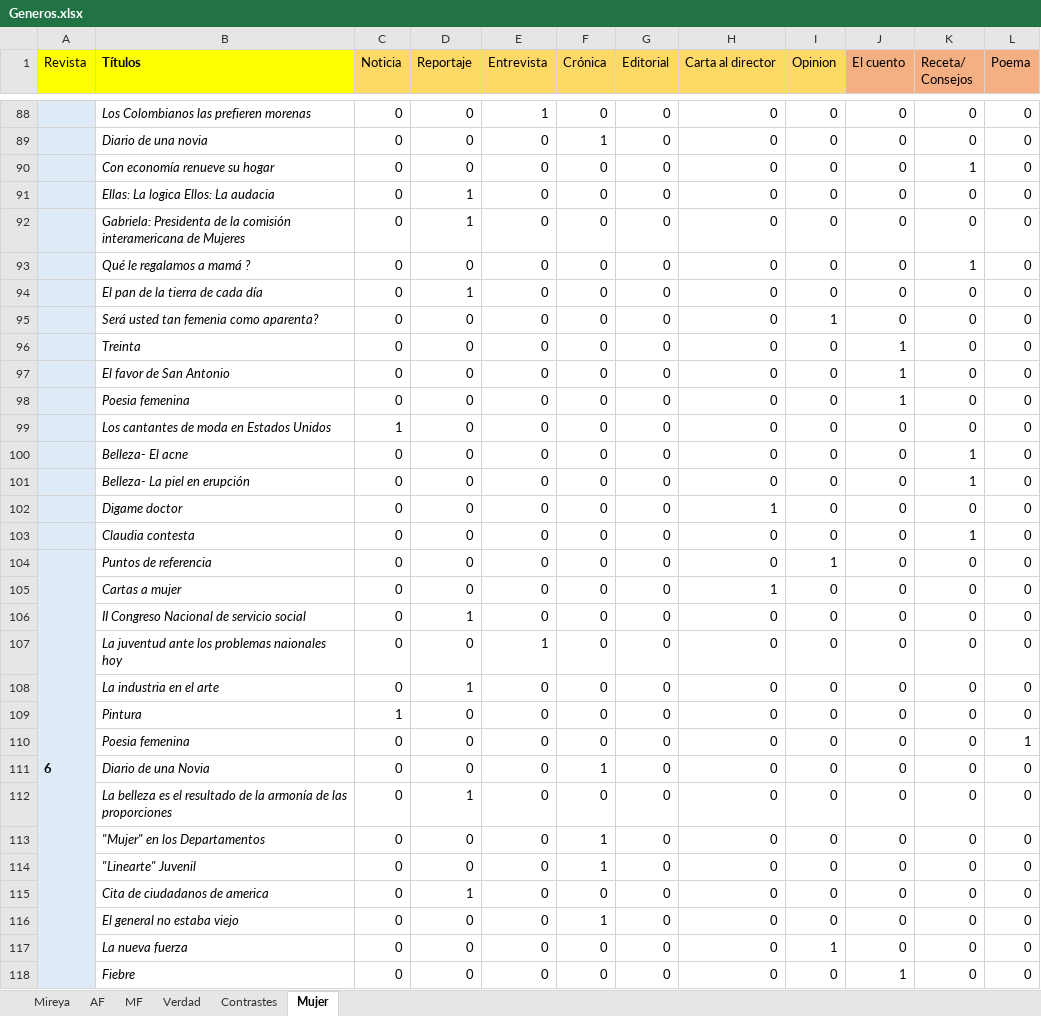
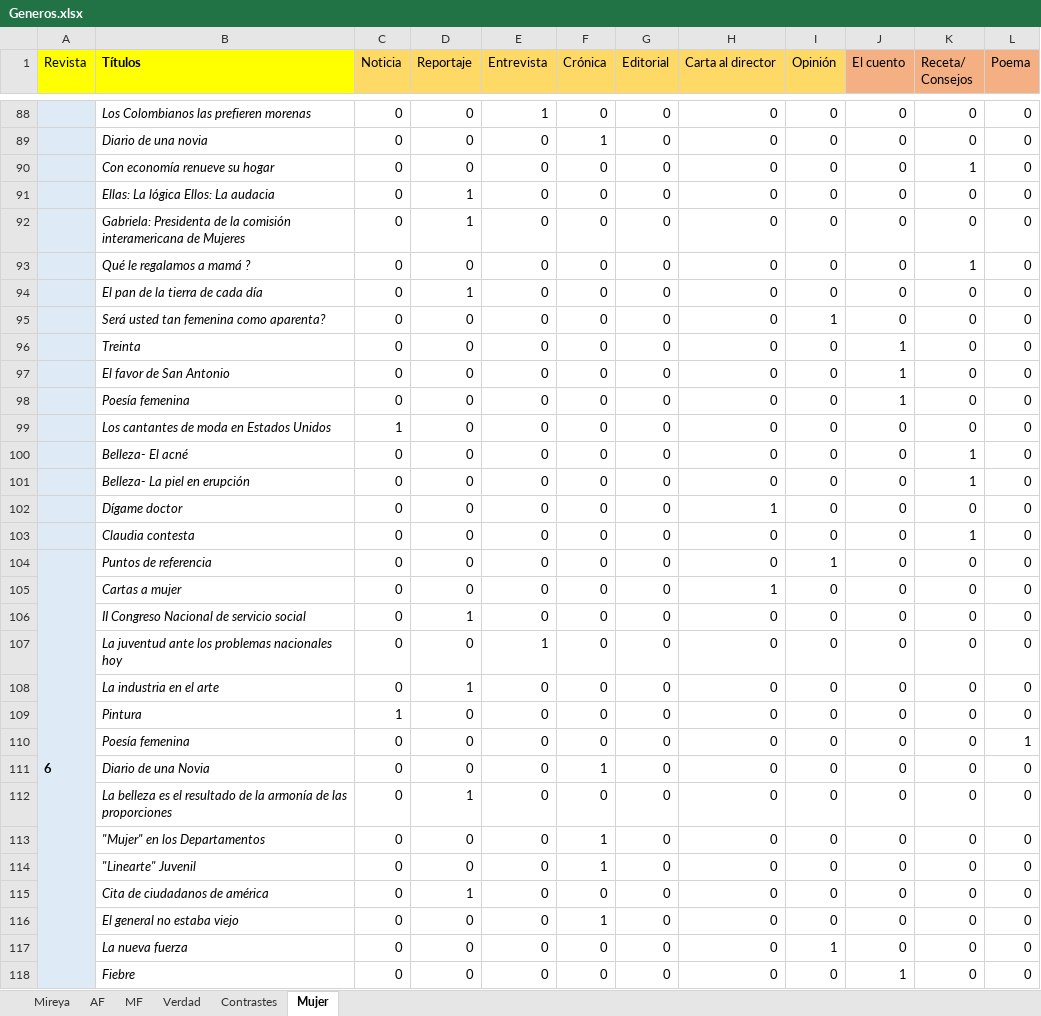
Before and after one commit to 1cgonza/mujeres-de-prensa, an Excel workbook: parser/public/data/Generos.xlsx, sheet Mujer, drawn as a sheet; only a part is shown, gaps mark what is left out; values as stored, in another font and other column widths than the file's, no borders; the diff covers the shown part only; the diff names each change by its address in the sheet, - before the commit and + after, or states it on an @@ line.

```diff
--- a/parser/public/data/Generos.xlsx (sheet Mujer)
+++ b/parser/public/data/Generos.xlsx (sheet Mujer)
-I1: Opinion
+I1: Opinión
-B91 (Títulos): Ellas: La logica Ellos: La audacia
+B91 (Títulos): Ellas: La lógica Ellos: La audacia
-B95 (Títulos): Será usted tan femenia como aparenta?
+B95 (Títulos): Será usted tan femenina como aparenta?
-B98 (Títulos): Poesia femenina
+B98 (Títulos): Poesía femenina
-B100 (Títulos): Belleza- El acne
+B100 (Títulos): Belleza- El acné
-B102 (Títulos): Digame doctor
+B102 (Títulos): Dígame doctor
-B107 (Títulos): La juventud ante los problemas naionales hoy
+B107 (Títulos): La juventud ante los problemas nacionales hoy
-B110 (Títulos): Poesia femenina
+B110 (Títulos): Poesía femenina
-B115 (Títulos): Cita de ciudadanos de america
+B115 (Títulos): Cita de ciudadanos de américa
```
Also changed, not shown: 87 edited cells elsewhere in this sheet, sheet Mireya, sheet MF, sheet AF, sheet Verdad, sheet Contrastes, parser/public/data/MetaEdiciones.xlsx, parser/public/data/PalabrasRecurrentes.xlsx, 1 other file.
